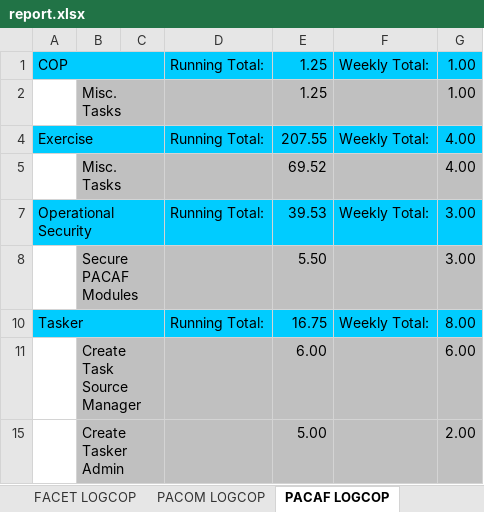
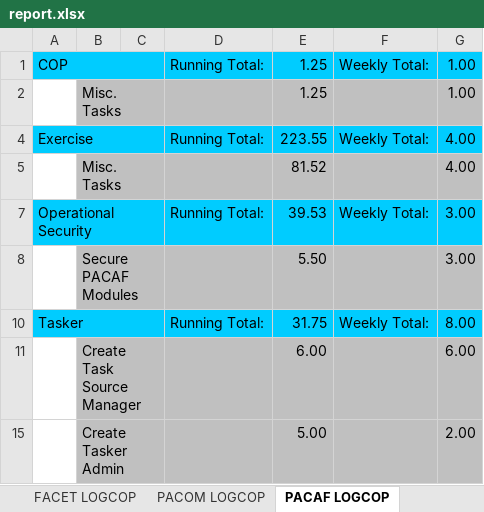
Before and after one commit to logcop/work, an Excel workbook: wsr/report.xlsx, sheet PACAF LOGCOP, drawn as a sheet; values as stored, in another font and other column widths than the file's, no borders; the diff names each change by its address in the sheet, - before the commit and + after, or states it on an @@ line.

```diff
--- a/wsr/report.xlsx (sheet PACAF LOGCOP)
+++ b/wsr/report.xlsx (sheet PACAF LOGCOP)
-E4: 207.55
+E4: 223.55
-E5: 69.52
+E5: 81.52
-E10: 16.75
+E10: 31.75
```
Also changed, not shown: sheet PACOM LOGCOP, sheet PACFLT LOGCOP Modernization, sheet Miscellaneous, sheet FACET LOGCOP, hidden cells, 26 other files.
